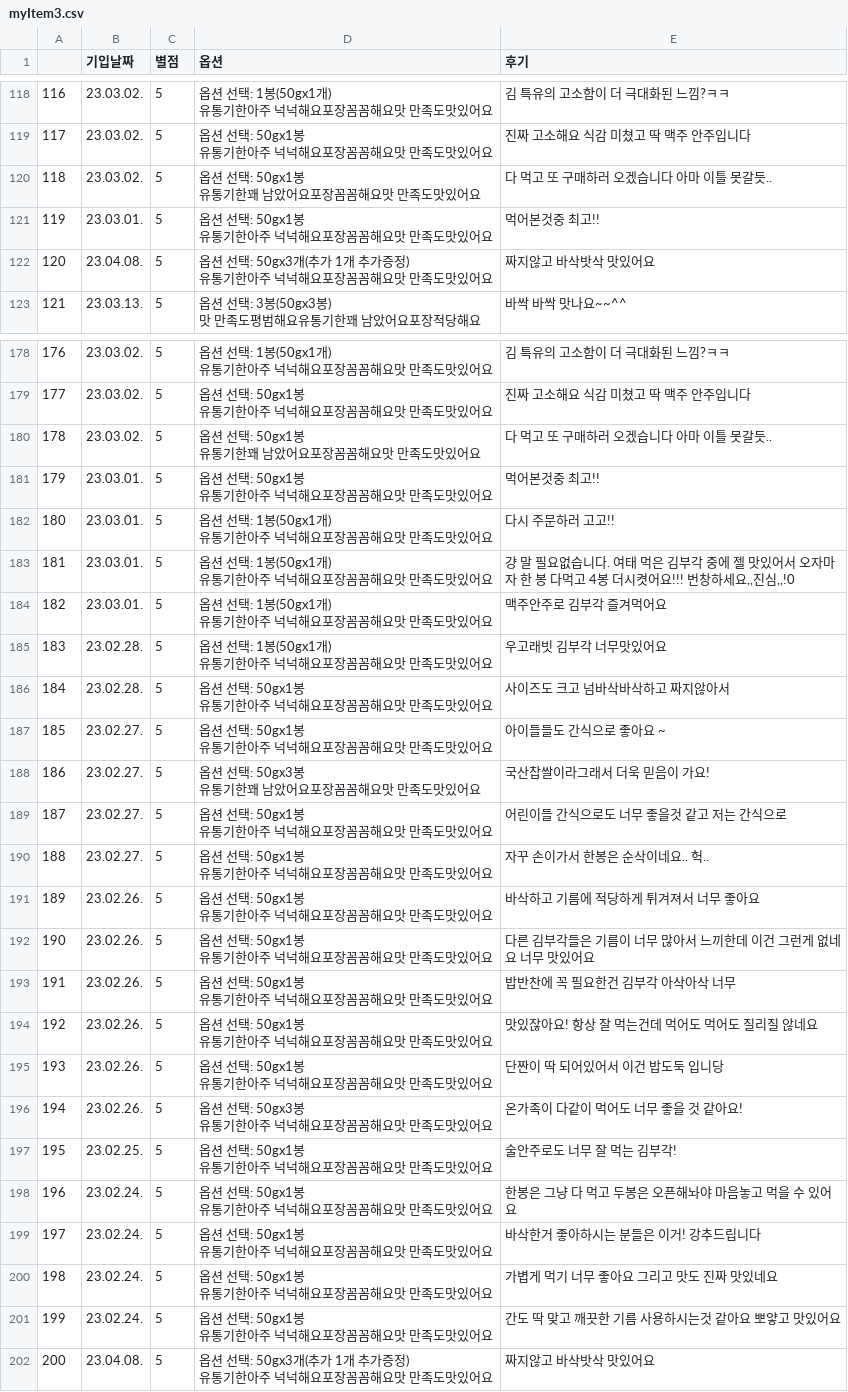
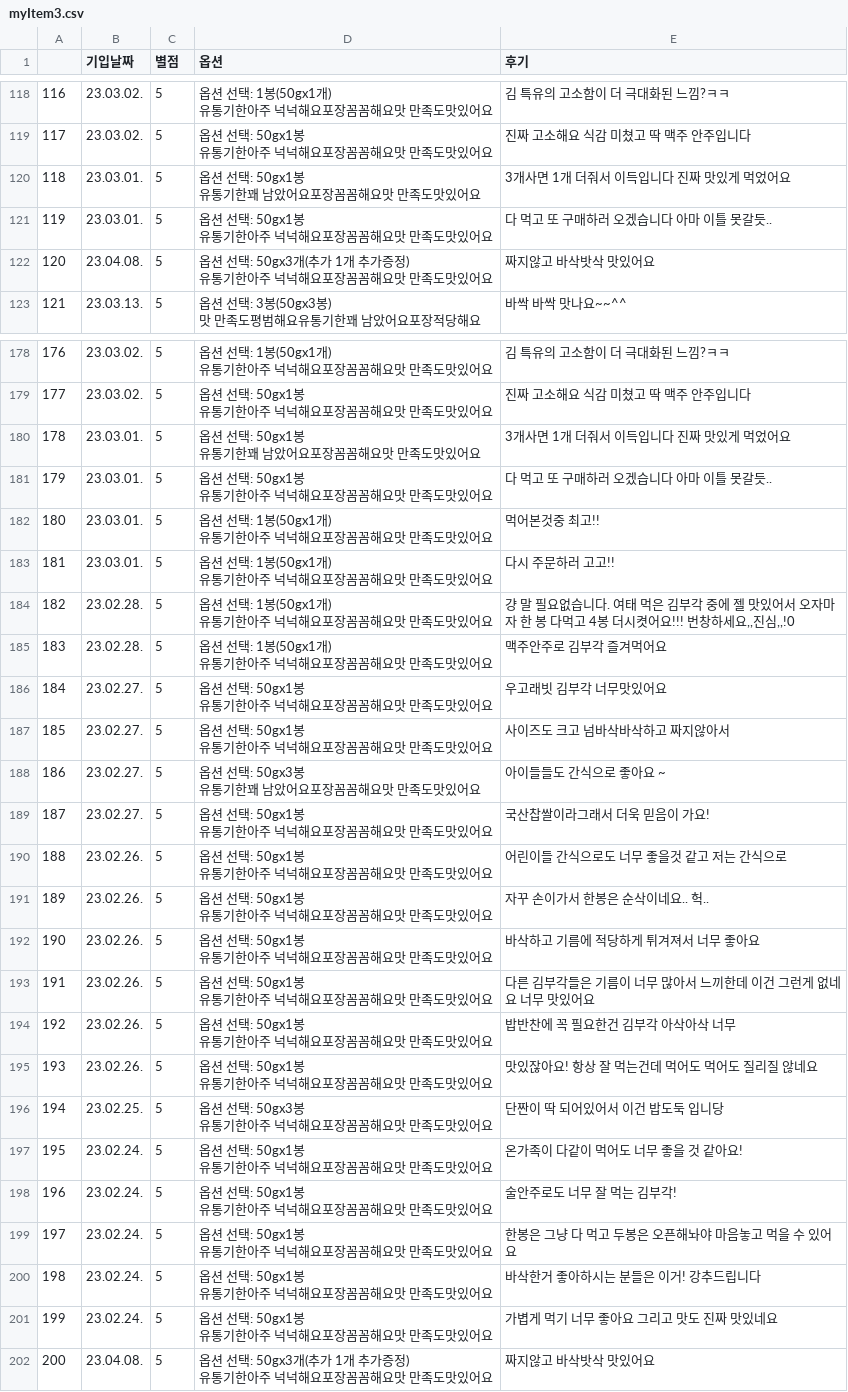
Before and after one commit to JiwonChung2023/Naver-Smart-Store-Reliability-Tool, a CSV file: csvs/myItem3.csv, drawn as a sheet; only a part is shown, gaps mark what is left out; the diff covers the shown part only.

```diff
--- a/csvs/myItem3.csv
+++ b/csvs/myItem3.csv
@@ -237,6 +237,6 @@
 유통기한아주 넉넉해요포장꼼꼼해요맛 만족도맛있어요",진짜 고소해요 식감 미쳤고 딱 맥주 안주입니다
-118,23.03.02.,5,"옵션 선택: 50gx1봉
-유통기한꽤 남았어요포장꼼꼼해요맛 만족도맛있어요",다 먹고 또 구매하러 오겠습니다 아마 이틀 못갈듯..
-119,23.03.01.,5,"옵션 선택: 50gx1봉
-유통기한아주 넉넉해요포장꼼꼼해요맛 만족도맛있어요",먹어본것중 최고!!
+118,23.03.01.,5,"옵션 선택: 50gx1봉
+유통기한꽤 남았어요포장꼼꼼해요맛 만족도맛있어요",3개사면 1개 더줘서 이득입니다 진짜 맛있게 먹었어요
+119,23.03.01.,5,"옵션 선택: 50gx1봉
+유통기한아주 넉넉해요포장꼼꼼해요맛 만족도맛있어요",다 먹고 또 구매하러 오겠습니다 아마 이틀 못갈듯..
 120,23.04.08.,5,"옵션 선택: 50gx3개(추가 1개 추가증정)
@@ -357,46 +357,46 @@
 유통기한아주 넉넉해요포장꼼꼼해요맛 만족도맛있어요",진짜 고소해요 식감 미쳤고 딱 맥주 안주입니다
-178,23.03.02.,5,"옵션 선택: 50gx1봉
-유통기한꽤 남았어요포장꼼꼼해요맛 만족도맛있어요",다 먹고 또 구매하러 오겠습니다 아마 이틀 못갈듯..
-179,23.03.01.,5,"옵션 선택: 50gx1봉
-유통기한아주 넉넉해요포장꼼꼼해요맛 만족도맛있어요",먹어본것중 최고!!
-180,23.03.01.,5,"옵션 선택: 1봉(50gx1개)
-유통기한아주 넉넉해요포장꼼꼼해요맛 만족도맛있어요",다시 주문하러 고고!!
-181,23.03.01.,5,"옵션 선택: 1봉(50gx1개)
-유통기한아주 넉넉해요포장꼼꼼해요맛 만족도맛있어요","걍 말 필요없습니다. 여태 먹은 김부각 중에 젤 맛있어서 오자마자 한 봉 다먹고 4봉 더시켯어요!!! 번창하세요,,진심,,!0"
-182,23.03.01.,5,"옵션 선택: 1봉(50gx1개)
-유통기한아주 넉넉해요포장꼼꼼해요맛 만족도맛있어요",맥주안주로 김부각 즐겨먹어요
-183,23.02.28.,5,"옵션 선택: 1봉(50gx1개)
-유통기한아주 넉넉해요포장꼼꼼해요맛 만족도맛있어요",우고래빗 김부각 너무맛있어요
-184,23.02.28.,5,"옵션 선택: 50gx1봉
-유통기한아주 넉넉해요포장꼼꼼해요맛 만족도맛있어요",사이즈도 크고 넘바삭바삭하고 짜지않아서
-185,23.02.27.,5,"옵션 선택: 50gx1봉
-유통기한아주 넉넉해요포장꼼꼼해요맛 만족도맛있어요",아이들들도 간식으로 좋아요 ~
-186,23.02.27.,5,"옵션 선택: 50gx3봉
-유통기한꽤 남았어요포장꼼꼼해요맛 만족도맛있어요",국산찹쌀이라그래서 더욱 믿음이 가요!
-187,23.02.27.,5,"옵션 선택: 50gx1봉
-유통기한아주 넉넉해요포장꼼꼼해요맛 만족도맛있어요",어린이들 간식으로도 너무 좋을것 같고 저는 간식으로
-188,23.02.27.,5,"옵션 선택: 50gx1봉
-유통기한아주 넉넉해요포장꼼꼼해요맛 만족도맛있어요",자꾸 손이가서 한봉은 순삭이네요.. 헉..
-189,23.02.26.,5,"옵션 선택: 50gx1봉
-유통기한아주 넉넉해요포장꼼꼼해요맛 만족도맛있어요",바삭하고 기름에 적당하게 튀겨져서 너무 좋아요
-190,23.02.26.,5,"옵션 선택: 50gx1봉
-유통기한아주 넉넉해요포장꼼꼼해요맛 만족도맛있어요",다른 김부각들은 기름이 너무 많아서 느끼한데 이건 그런게 없네요 너무 맛있어요
-191,23.02.26.,5,"옵션 선택: 50gx1봉
-유통기한아주 넉넉해요포장꼼꼼해요맛 만족도맛있어요",밥반찬에 꼭 필요한건 김부각 아삭아삭 너무
-192,23.02.26.,5,"옵션 선택: 50gx1봉
-유통기한아주 넉넉해요포장꼼꼼해요맛 만족도맛있어요",맛있잖아요! 항상 잘 먹는건데 먹어도 먹어도 질리질 않네요
-193,23.02.26.,5,"옵션 선택: 50gx1봉
-유통기한아주 넉넉해요포장꼼꼼해요맛 만족도맛있어요",단짠이 딱 되어있어서 이건 밥도둑 입니당
-194,23.02.26.,5,"옵션 선택: 50gx3봉
-유통기한아주 넉넉해요포장꼼꼼해요맛 만족도맛있어요",온가족이 다같이 먹어도 너무 좋을 것 같아요!
-195,23.02.25.,5,"옵션 선택: 50gx1봉
-유통기한아주 넉넉해요포장꼼꼼해요맛 만족도맛있어요",술안주로도 너무 잘 먹는 김부각!
-196,23.02.24.,5,"옵션 선택: 50gx1봉
-유통기한아주 넉넉해요포장꼼꼼해요맛 만족도맛있어요",한봉은 그냥 다 먹고 두봉은 오픈해놔야 마음놓고 먹을 수 있어요
-197,23.02.24.,5,"옵션 선택: 50gx1봉
-유통기한아주 넉넉해요포장꼼꼼해요맛 만족도맛있어요",바삭한거 좋아하시는 분들은 이거! 강추드립니다
-198,23.02.24.,5,"옵션 선택: 50gx1봉
-유통기한아주 넉넉해요포장꼼꼼해요맛 만족도맛있어요",가볍게 먹기 너무 좋아요 그리고 맛도 진짜 맛있네요
-199,23.02.24.,5,"옵션 선택: 50gx1봉
-유통기한아주 넉넉해요포장꼼꼼해요맛 만족도맛있어요",간도 딱 맞고 깨끗한 기름 사용하시는것 같아요 뽀얗고 맛있어요
+178,23.03.01.,5,"옵션 선택: 50gx1봉
+유통기한꽤 남았어요포장꼼꼼해요맛 만족도맛있어요",3개사면 1개 더줘서 이득입니다 진짜 맛있게 먹었어요
+179,23.03.01.,5,"옵션 선택: 50gx1봉
+유통기한아주 넉넉해요포장꼼꼼해요맛 만족도맛있어요",다 먹고 또 구매하러 오겠습니다 아마 이틀 못갈듯..
+180,23.03.01.,5,"옵션 선택: 1봉(50gx1개)
+유통기한아주 넉넉해요포장꼼꼼해요맛 만족도맛있어요",먹어본것중 최고!!
+181,23.03.01.,5,"옵션 선택: 1봉(50gx1개)
+유통기한아주 넉넉해요포장꼼꼼해요맛 만족도맛있어요",다시 주문하러 고고!!
+182,23.02.28.,5,"옵션 선택: 1봉(50gx1개)
+유통기한아주 넉넉해요포장꼼꼼해요맛 만족도맛있어요","걍 말 필요없습니다. 여태 먹은 김부각 중에 젤 맛있어서 오자마자 한 봉 다먹고 4봉 더시켯어요!!! 번창하세요,,진심,,!0"
+183,23.02.28.,5,"옵션 선택: 1봉(50gx1개)
+유통기한아주 넉넉해요포장꼼꼼해요맛 만족도맛있어요",맥주안주로 김부각 즐겨먹어요
+184,23.02.27.,5,"옵션 선택: 50gx1봉
+유통기한아주 넉넉해요포장꼼꼼해요맛 만족도맛있어요",우고래빗 김부각 너무맛있어요
+185,23.02.27.,5,"옵션 선택: 50gx1봉
+유통기한아주 넉넉해요포장꼼꼼해요맛 만족도맛있어요",사이즈도 크고 넘바삭바삭하고 짜지않아서
+186,23.02.27.,5,"옵션 선택: 50gx3봉
+유통기한꽤 남았어요포장꼼꼼해요맛 만족도맛있어요",아이들들도 간식으로 좋아요 ~
+187,23.02.27.,5,"옵션 선택: 50gx1봉
+유통기한아주 넉넉해요포장꼼꼼해요맛 만족도맛있어요",국산찹쌀이라그래서 더욱 믿음이 가요!
+188,23.02.26.,5,"옵션 선택: 50gx1봉
+유통기한아주 넉넉해요포장꼼꼼해요맛 만족도맛있어요",어린이들 간식으로도 너무 좋을것 같고 저는 간식으로
+189,23.02.26.,5,"옵션 선택: 50gx1봉
+유통기한아주 넉넉해요포장꼼꼼해요맛 만족도맛있어요",자꾸 손이가서 한봉은 순삭이네요.. 헉..
+190,23.02.26.,5,"옵션 선택: 50gx1봉
+유통기한아주 넉넉해요포장꼼꼼해요맛 만족도맛있어요",바삭하고 기름에 적당하게 튀겨져서 너무 좋아요
+191,23.02.26.,5,"옵션 선택: 50gx1봉
+유통기한아주 넉넉해요포장꼼꼼해요맛 만족도맛있어요",다른 김부각들은 기름이 너무 많아서 느끼한데 이건 그런게 없네요 너무 맛있어요
+192,23.02.26.,5,"옵션 선택: 50gx1봉
+유통기한아주 넉넉해요포장꼼꼼해요맛 만족도맛있어요",밥반찬에 꼭 필요한건 김부각 아삭아삭 너무
+193,23.02.26.,5,"옵션 선택: 50gx1봉
+유통기한아주 넉넉해요포장꼼꼼해요맛 만족도맛있어요",맛있잖아요! 항상 잘 먹는건데 먹어도 먹어도 질리질 않네요
+194,23.02.25.,5,"옵션 선택: 50gx3봉
+유통기한아주 넉넉해요포장꼼꼼해요맛 만족도맛있어요",단짠이 딱 되어있어서 이건 밥도둑 입니당
+195,23.02.24.,5,"옵션 선택: 50gx1봉
+유통기한아주 넉넉해요포장꼼꼼해요맛 만족도맛있어요",온가족이 다같이 먹어도 너무 좋을 것 같아요!
+196,23.02.24.,5,"옵션 선택: 50gx1봉
+유통기한아주 넉넉해요포장꼼꼼해요맛 만족도맛있어요",술안주로도 너무 잘 먹는 김부각!
+197,23.02.24.,5,"옵션 선택: 50gx1봉
+유통기한아주 넉넉해요포장꼼꼼해요맛 만족도맛있어요",한봉은 그냥 다 먹고 두봉은 오픈해놔야 마음놓고 먹을 수 있어요
+198,23.02.24.,5,"옵션 선택: 50gx1봉
+유통기한아주 넉넉해요포장꼼꼼해요맛 만족도맛있어요",바삭한거 좋아하시는 분들은 이거! 강추드립니다
+199,23.02.24.,5,"옵션 선택: 50gx1봉
+유통기한아주 넉넉해요포장꼼꼼해요맛 만족도맛있어요",가볍게 먹기 너무 좋아요 그리고 맛도 진짜 맛있네요
 200,23.04.08.,5,"옵션 선택: 50gx3개(추가 1개 추가증정)
```
Also changed, not shown: 103 edited cells elsewhere in this file, csvs/myItem1.csv, csvs/myItem2.csv, 3 other files.
